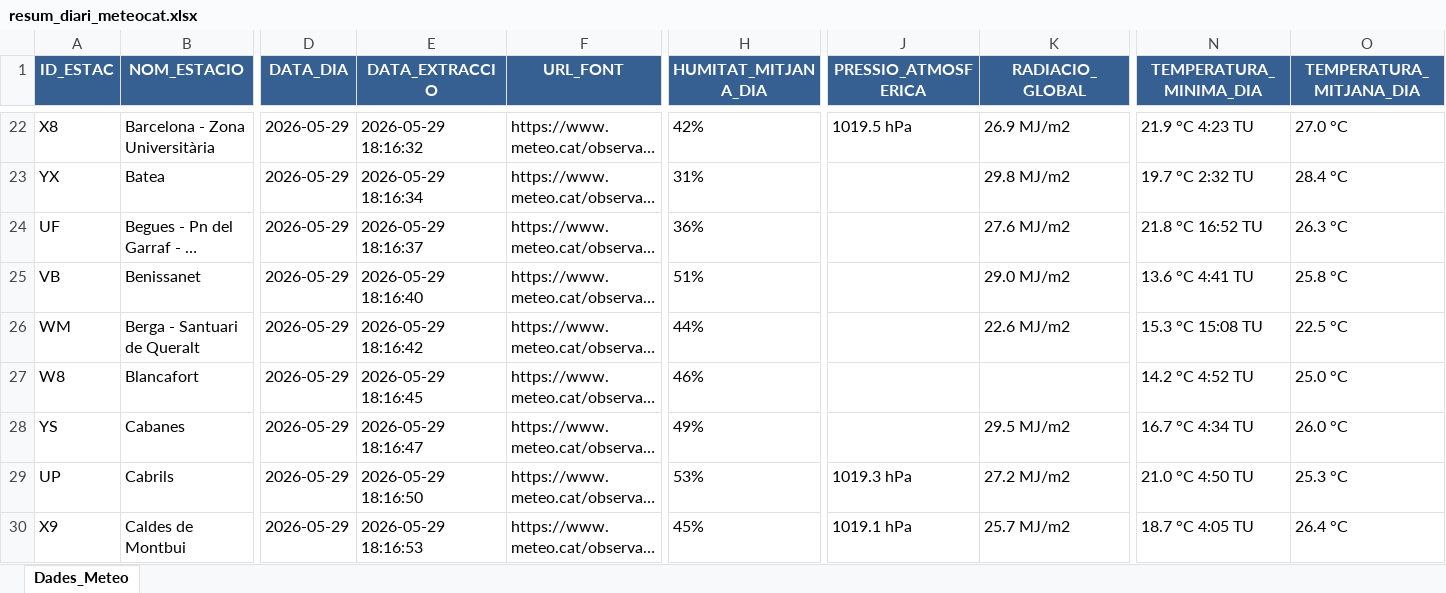
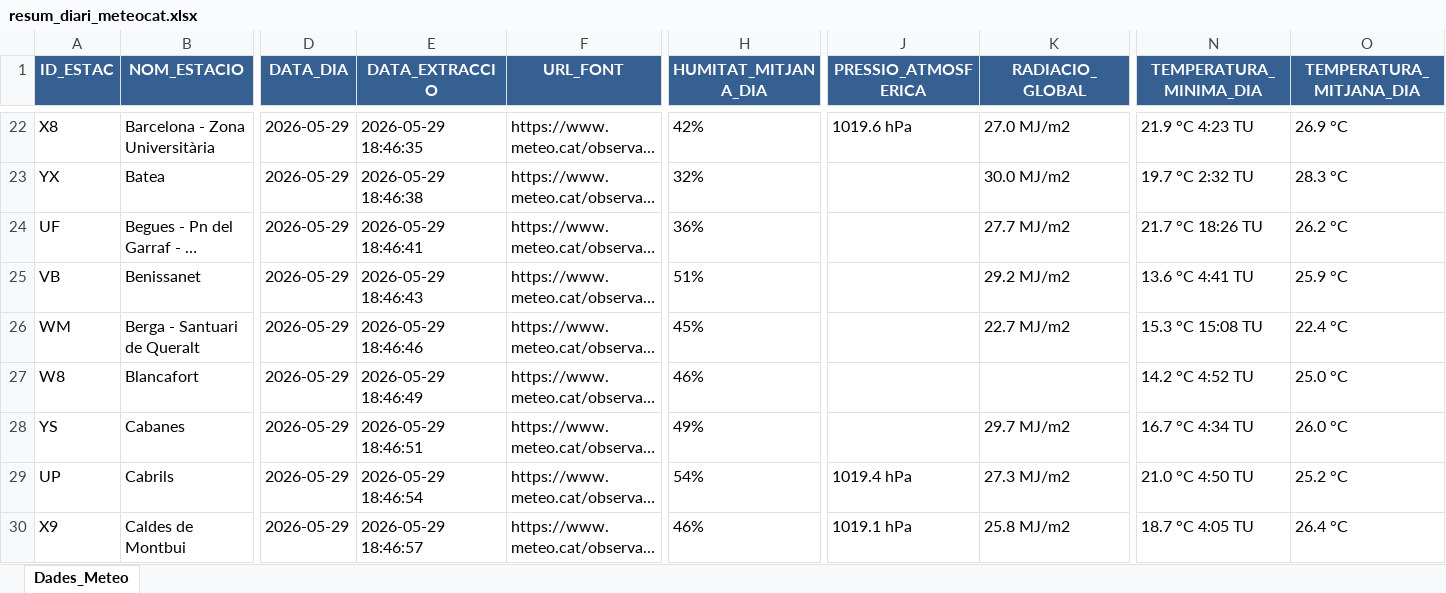
Before and after one commit to joandecorts/getdailydate, an Excel workbook: src/data/resum_diari_meteocat.xlsx, sheet Dades_Meteo, drawn as a sheet; only a part is shown, gaps mark what is left out; long unchanged cells end in …; values as stored, in another font and other column widths than the file's, no borders; the diff covers the shown part only; the diff names each change by its address in the sheet, - before the commit and + after, or states it on an @@ line.

```diff
--- a/src/data/resum_diari_meteocat.xlsx (sheet Dades_Meteo)
+++ b/src/data/resum_diari_meteocat.xlsx (sheet Dades_Meteo)
-E22 (DATA_EXTRACCIO): 2026-05-29 18:16:32
+E22 (DATA_EXTRACCIO): 2026-05-29 18:46:35
-J22 (PRESSIO_ATMOSFERICA): 1019.5 hPa
+J22 (PRESSIO_ATMOSFERICA): 1019.6 hPa
-K22 (RADIACIO_GLOBAL): 26.9 MJ/m2
+K22 (RADIACIO_GLOBAL): 27.0 MJ/m2
-O22 (TEMPERATURA_MITJANA_DIA): 27.0 °C
+O22 (TEMPERATURA_MITJANA_DIA): 26.9 °C
-E23 (DATA_EXTRACCIO): 2026-05-29 18:16:34
+E23 (DATA_EXTRACCIO): 2026-05-29 18:46:38
-H23 (HUMITAT_MITJANA_DIA): 31%
+H23 (HUMITAT_MITJANA_DIA): 32%
-K23 (RADIACIO_GLOBAL): 29.8 MJ/m2
+K23 (RADIACIO_GLOBAL): 30.0 MJ/m2
-O23 (TEMPERATURA_MITJANA_DIA): 28.4 °C
+O23 (TEMPERATURA_MITJANA_DIA): 28.3 °C
-E24 (DATA_EXTRACCIO): 2026-05-29 18:16:37
+E24 (DATA_EXTRACCIO): 2026-05-29 18:46:41
-K24 (RADIACIO_GLOBAL): 27.6 MJ/m2
+K24 (RADIACIO_GLOBAL): 27.7 MJ/m2
-N24 (TEMPERATURA_MINIMA_DIA): 21.8 °C 16:52 TU
+N24 (TEMPERATURA_MINIMA_DIA): 21.7 °C 18:26 TU
-O24 (TEMPERATURA_MITJANA_DIA): 26.3 °C
+O24 (TEMPERATURA_MITJANA_DIA): 26.2 °C
-E25 (DATA_EXTRACCIO): 2026-05-29 18:16:40
+E25 (DATA_EXTRACCIO): 2026-05-29 18:46:43
-K25 (RADIACIO_GLOBAL): 29.0 MJ/m2
+K25 (RADIACIO_GLOBAL): 29.2 MJ/m2
-O25 (TEMPERATURA_MITJANA_DIA): 25.8 °C
+O25 (TEMPERATURA_MITJANA_DIA): 25.9 °C
-E26 (DATA_EXTRACCIO): 2026-05-29 18:16:42
+E26 (DATA_EXTRACCIO): 2026-05-29 18:46:46
-H26 (HUMITAT_MITJANA_DIA): 44%
+H26 (HUMITAT_MITJANA_DIA): 45%
-K26 (RADIACIO_GLOBAL): 22.6 MJ/m2
+K26 (RADIACIO_GLOBAL): 22.7 MJ/m2
-O26 (TEMPERATURA_MITJANA_DIA): 22.5 °C
+O26 (TEMPERATURA_MITJANA_DIA): 22.4 °C
-E27 (DATA_EXTRACCIO): 2026-05-29 18:16:45
+E27 (DATA_EXTRACCIO): 2026-05-29 18:46:49
-E28 (DATA_EXTRACCIO): 2026-05-29 18:16:47
+E28 (DATA_EXTRACCIO): 2026-05-29 18:46:51
-K28 (RADIACIO_GLOBAL): 29.5 MJ/m2
+K28 (RADIACIO_GLOBAL): 29.7 MJ/m2
-E29 (DATA_EXTRACCIO): 2026-05-29 18:16:50
+E29 (DATA_EXTRACCIO): 2026-05-29 18:46:54
-H29 (HUMITAT_MITJANA_DIA): 53%
+H29 (HUMITAT_MITJANA_DIA): 54%
-J29 (PRESSIO_ATMOSFERICA): 1019.3 hPa
+J29 (PRESSIO_ATMOSFERICA): 1019.4 hPa
-K29 (RADIACIO_GLOBAL): 27.2 MJ/m2
+K29 (RADIACIO_GLOBAL): 27.3 MJ/m2
-O29 (TEMPERATURA_MITJANA_DIA): 25.3 °C
+O29 (TEMPERATURA_MITJANA_DIA): 25.2 °C
-E30 (DATA_EXTRACCIO): 2026-05-29 18:16:53
+E30 (DATA_EXTRACCIO): 2026-05-29 18:46:57
-H30 (HUMITAT_MITJANA_DIA): 45%
+H30 (HUMITAT_MITJANA_DIA): 46%
-K30 (RADIACIO_GLOBAL): 25.7 MJ/m2
+K30 (RADIACIO_GLOBAL): 25.8 MJ/m2
```
Also changed, not shown: 441 edited cells elsewhere in this sheet, 3 other files.
